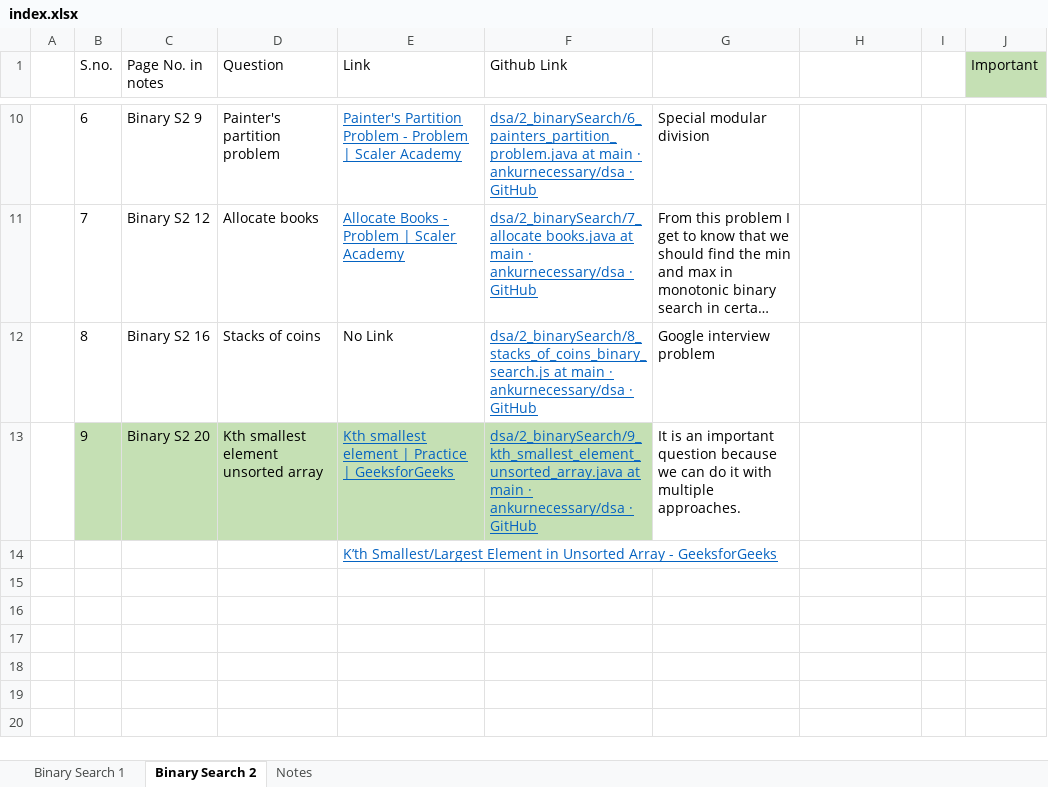
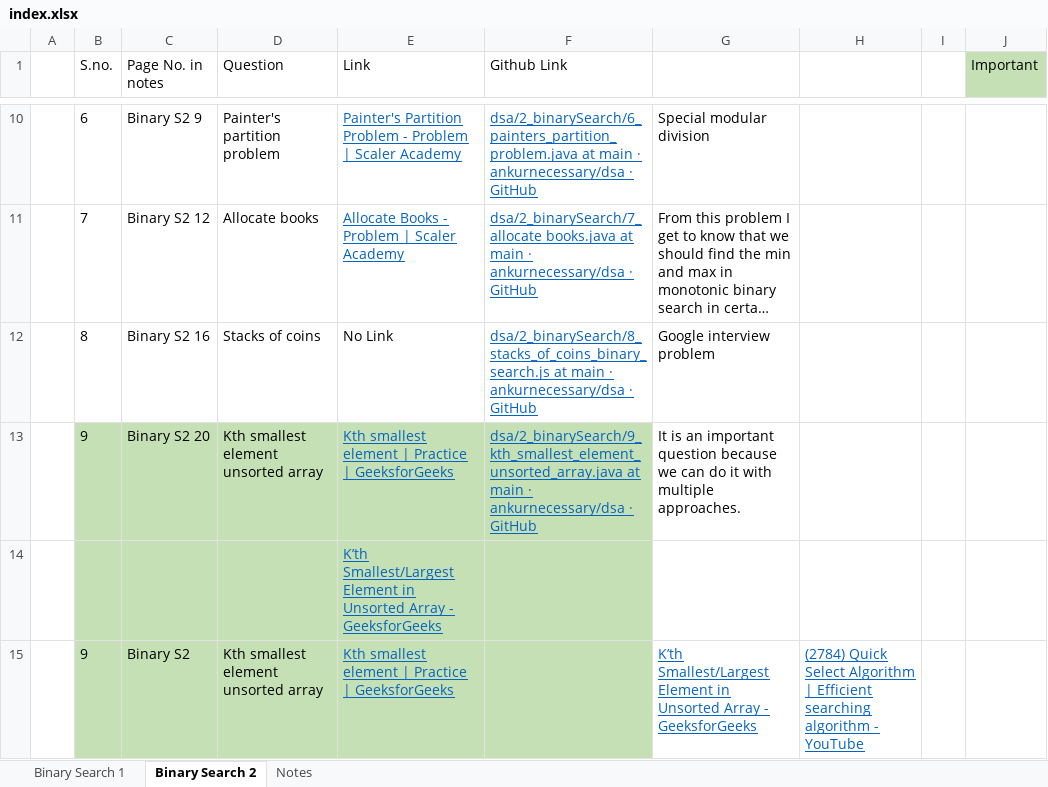
Before and after one commit to ankurnecessary/dsa, an Excel workbook: index.xlsx, sheet Binary Search 2, drawn as a sheet; only a part is shown, gaps mark what is left out; long unchanged cells end in …; values as stored, in another font and other column widths than the file's, no borders; the diff names each change by its address in the sheet, - before the commit and + after, or states it on an @@ line.

Commit message:
Quick Select: Kth smallest element in an unsorted array

```diff
--- a/index.xlsx (sheet Binary Search 2)
+++ b/index.xlsx (sheet Binary Search 2)
-B14:F14 fill: none
+B14:F14 fill: #C5E0B4
+row 15:  | 9 | Binary S2 | Kth smallest element unsorted array | Kth smallest element | Practice | GeeksforGeeks |  | K’th Smallest/Largest Element in Unsorted Array - GeeksforGeeks | (2784) Quick Select Algorithm | Efficient searching algorithm - YouTube
```
Also changed, not shown: 3 other files.
